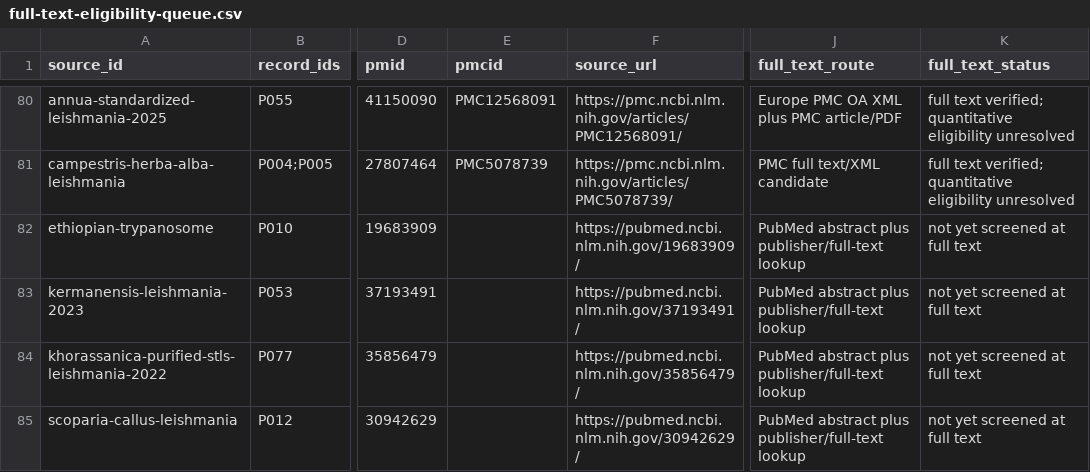
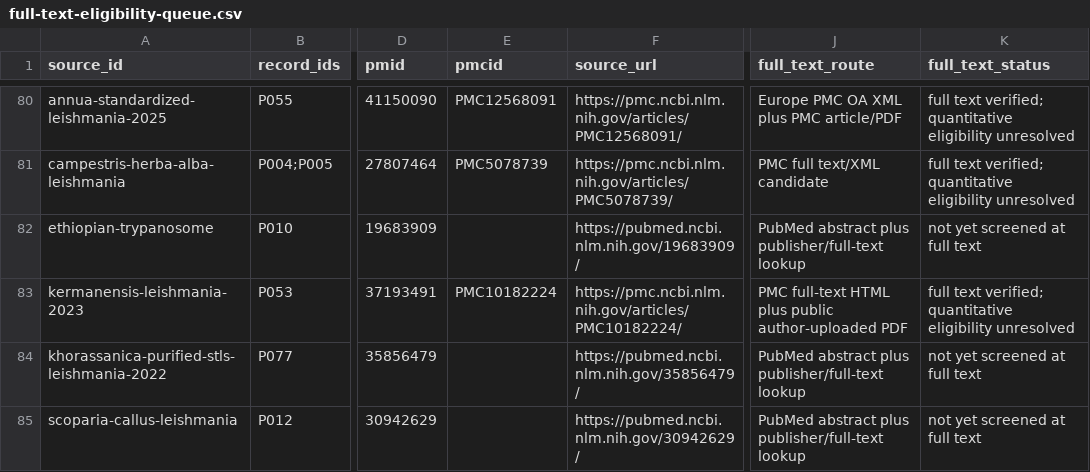
Before and after one commit to dcmcshan/artemisia, a CSV file: manuscript/full-text-eligibility-queue.csv, drawn as a sheet; only a part is shown, gaps mark what is left out; the diff names each change by its address in the sheet, - before the commit and + after, or states it on an @@ line.

```diff
--- a/manuscript/full-text-eligibility-queue.csv
+++ b/manuscript/full-text-eligibility-queue.csv
-E83 (pmcid): (empty)
+E83 (pmcid): PMC10182224
-F83 (source_url): https://pubmed.ncbi.nlm.nih.gov/37193491/
+F83 (source_url): https://pmc.ncbi.nlm.nih.gov/articles/PMC10182224/
-J83 (full_text_route): PubMed abstract plus publisher/full-text lookup
+J83 (full_text_route): PMC full-text HTML plus public author-uploaded PDF
-K83 (full_text_status): not yet screened at full text
+K83 (full_text_status): full text verified; quantitative eligibility unresolved
```
Also changed, not shown: manuscript/claim-audit.csv, manuscript/full-text-verification.csv, 12 other files.
